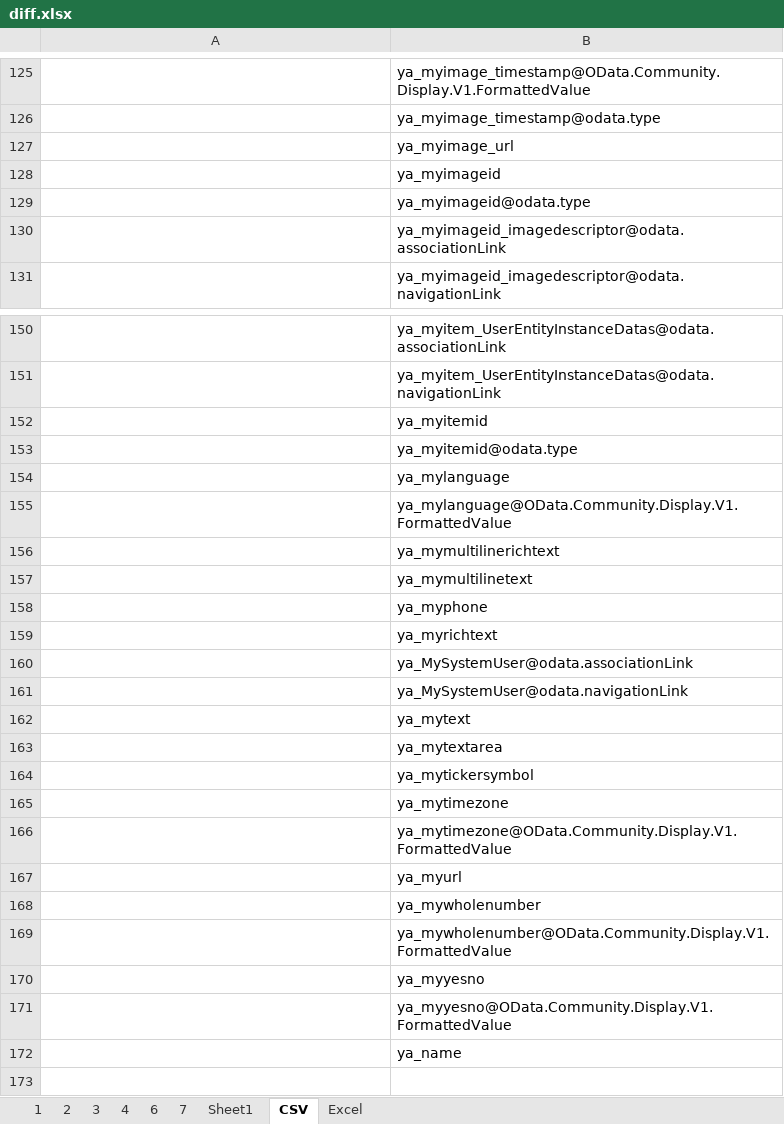
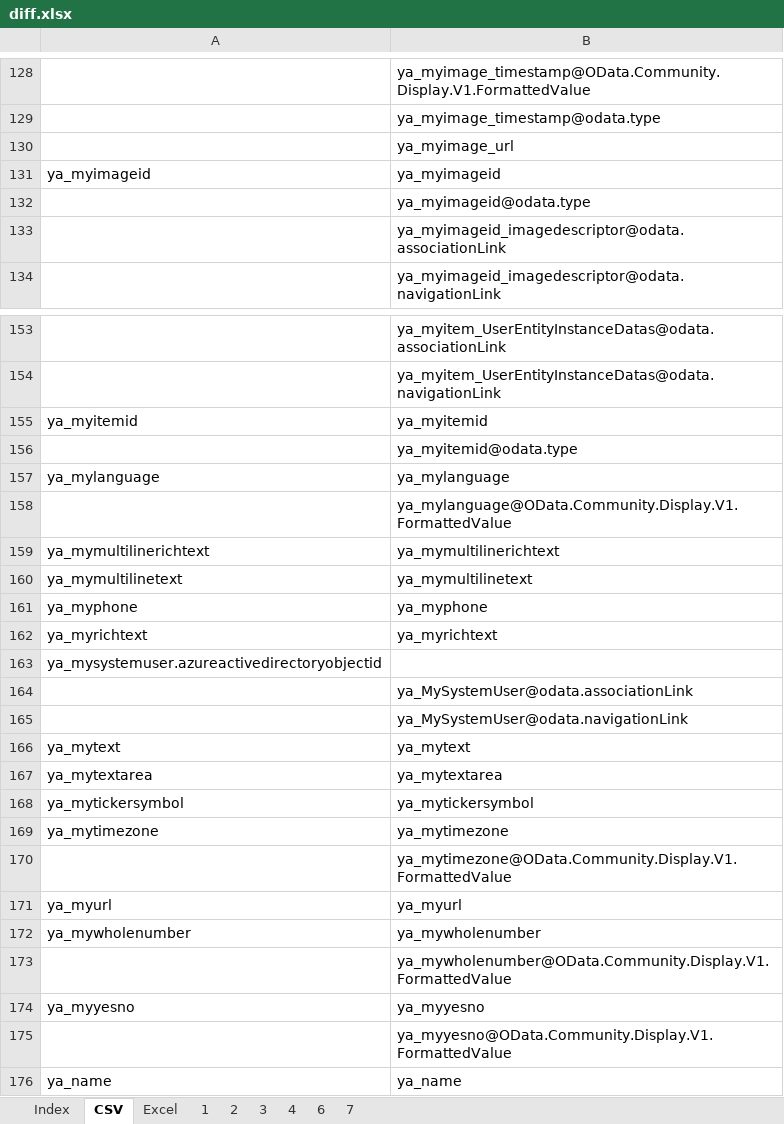
Before and after one commit to yzkn/PowerPlatform-PowerApps-PowerAutomate-Dataverse-Import-Export, an Excel workbook: Data/Exported/diff.xlsx, sheet CSV, drawn as a sheet; only a part is shown, gaps mark what is left out; values as stored, in another font and other column widths than the file's, no cell formats; addresses are those after the commit; the diff covers the shown part only; the diff names each change by its address in the sheet, - before the commit and + after, or states it on an @@ line.

```diff
--- a/Data/Exported/diff.xlsx (sheet CSV)
+++ b/Data/Exported/diff.xlsx (sheet CSV)
-sheet tab: Sheet1
+sheet tab: Index
@@ sheet tab order changed: Index | CSV | Excel | 1 | 2 | 3 | 4 | 6 | 7 @@
-A131: (empty)
+A131: ya_myimageid
-A155: (empty)
+A155: ya_myitemid
-A157: (empty)
+A157: ya_mylanguage
-A159: (empty)
+A159: ya_mymultilinerichtext
-A160: (empty)
+A160: ya_mymultilinetext
-A161: (empty)
+A161: ya_myphone
-A162: (empty)
+A162: ya_myrichtext
+row 163: ya_mysystemuser.azureactivedirectoryobjectid
-A166: (empty)
+A166: ya_mytext
-A167: (empty)
+A167: ya_mytextarea
-A168: (empty)
+A168: ya_mytickersymbol
-A169: (empty)
+A169: ya_mytimezone
-A171: (empty)
+A171: ya_myurl
-A172: (empty)
+A172: ya_mywholenumber
-A174: (empty)
+A174: ya_myyesno
-A176: (empty)
+A176: ya_name
```
Also changed, not shown: 3 added rows and 43 edited cells elsewhere in this sheet, cell formats.
